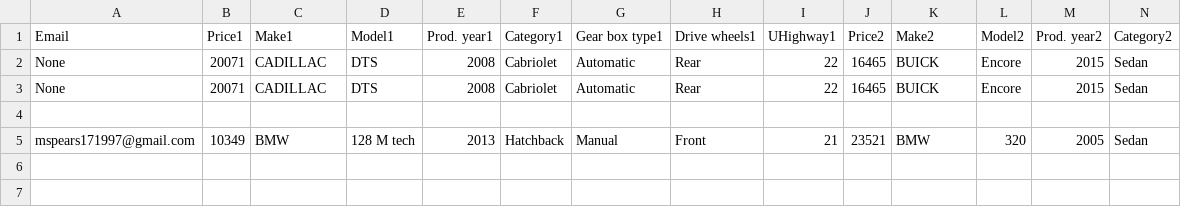
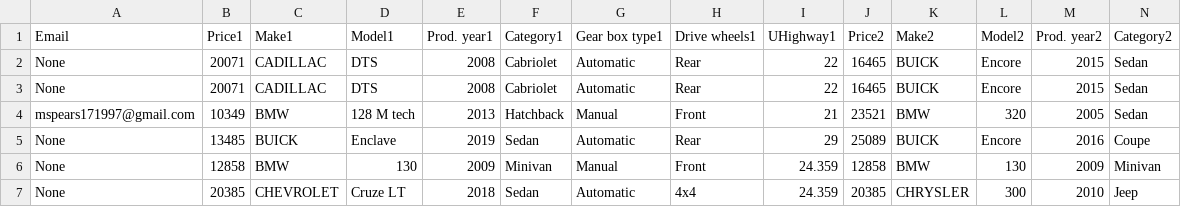
Before and after one commit to NathanCurran419/VehicleVision, a CSV file: car_data/user_logs.csv, drawn as a sheet; only a part is shown; removed rows and columns are numbered as before the commit, all else as after; rows hold the shown columns only; the diff names each change by its address in the sheet, - before the commit and + after, or states it on an @@ line.

```diff
--- a/car_data/user_logs.csv
+++ b/car_data/user_logs.csv
-row 4: (empty)
+row 5: None | 13485 | BUICK | Enclave | 2019 | Sedan | Automatic | Rear | 29 | 25089 | BUICK | Encore | 2016 | Coupe
+row 6: None | 12858 | BMW | 130 | 2009 | Minivan | Manual | Front | 24.359 | 12858 | BMW | 130 | 2009 | Minivan
+row 7: None | 20385 | CHEVROLET | Cruze LT | 2018 | Sedan | Automatic | 4x4 | 24.359 | 20385 | CHRYSLER | 300 | 2010 | Jeep
```
Also changed, not shown: 5 other files.
